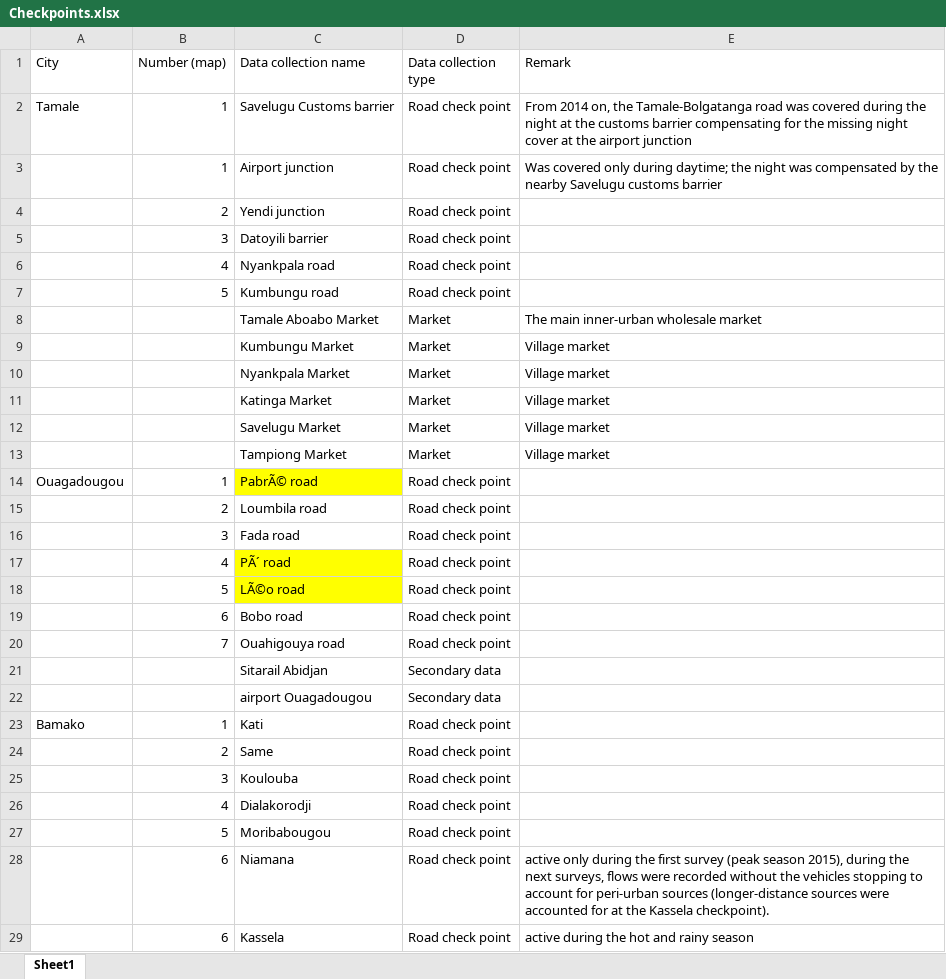
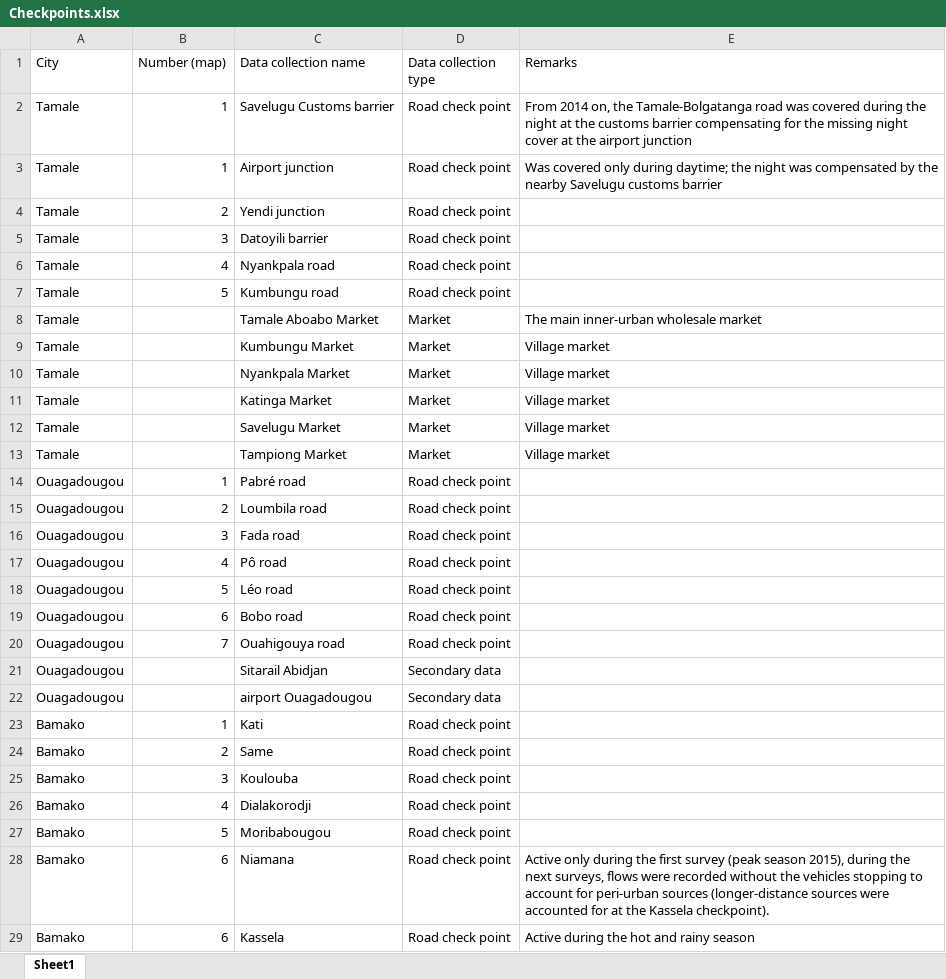
Before and after one commit to HannaKarg/food-flows, an Excel workbook: Supplemental_information/Checkpoints.xlsx, sheet Sheet1, drawn as a sheet; only a part is shown; values as stored, in another font and other column widths than the file's, no borders; the diff covers the shown part only; the diff names each change by its address in the sheet, - before the commit and + after, or states it on an @@ line.

Commit message:
Suppl. information updated

```diff
--- a/Supplemental_information/Checkpoints.xlsx (sheet Sheet1)
+++ b/Supplemental_information/Checkpoints.xlsx (sheet Sheet1)
-E1: Remark
+E1: Remarks
-A3:A13 (City): (empty)
+A3:A13 (City): Tamale
-C14 (Data collection name): PabrÃ© road
+C14 (Data collection name): Pabré road
-C14 fill: #FFFF00
+C14 fill: none
-A15:A22 (City): (empty)
+A15:A22 (City): Ouagadougou
-C17 (Data collection name): PÃ´ road
+C17 (Data collection name): Pô road
-C17:C18 fill: #FFFF00
+C17:C18 fill: none
-C18 (Data collection name): LÃ©o road
+C18 (Data collection name): Léo road
-A24:A29 (City): (empty)
+A24:A29 (City): Bamako
-E28 (Remarks): active only during…
+E28 (Remarks): Active only during…
-E29 (Remarks): active during the hot and rainy season
+E29 (Remarks): Active during the hot and rainy season
```
Also changed, not shown: 21 edited cells and cell formats elsewhere in this sheet, 1 other file.
